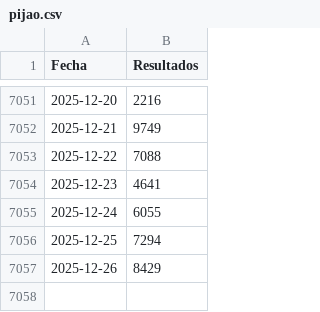
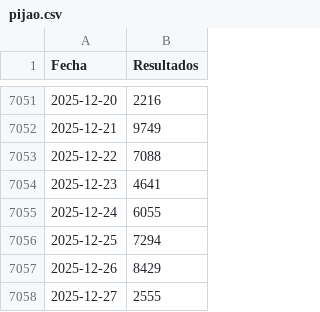
Before and after one commit to JJJARAMILLOH/Information, a CSV file: pijao.csv, drawn as a sheet; only a part is shown, gaps mark what is left out; the diff names each change by its address in the sheet, - before the commit and + after, or states it on an @@ line.

Commit message:
Update pijao.csv

```diff
--- a/pijao.csv
+++ b/pijao.csv
+row 7058: 2025-12-27 | 2555
```
